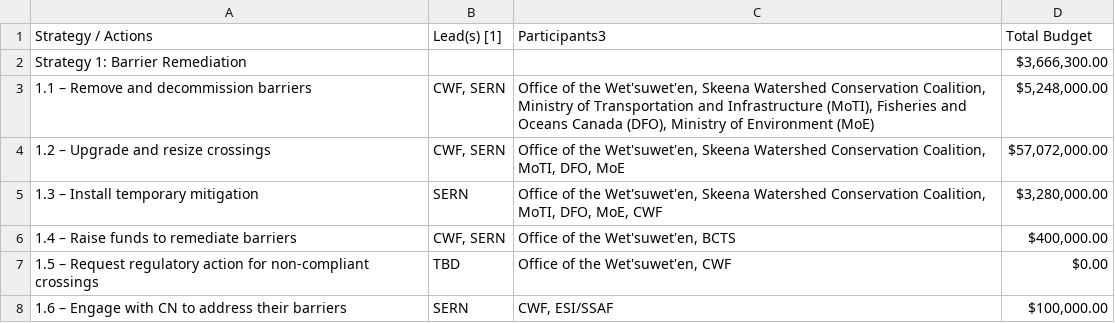
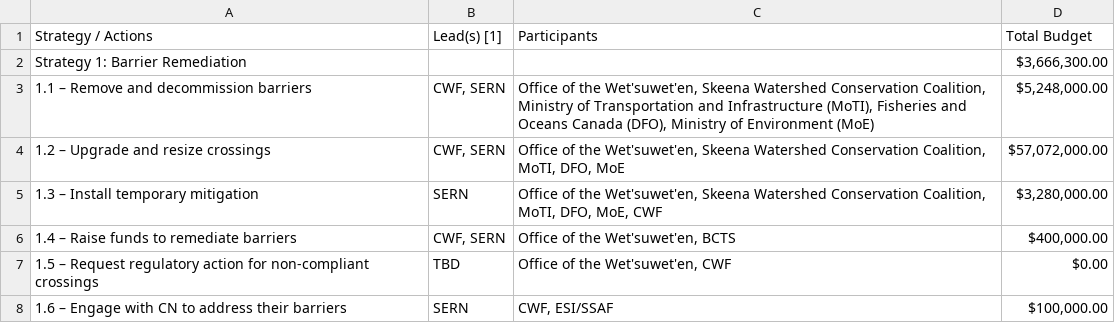
Before and after one commit to Canadian-Wildlife-Federation/bulkley-wcrp-online, a CSV file: content/data/operational-plan-bulk.csv, drawn as a sheet; only a part is shown.

```diff
--- a/content/data/operational-plan-bulk.csv
+++ b/content/data/operational-plan-bulk.csv
@@ -1,2 +1,2 @@
-Strategy / Actions,Lead(s) [1],Participants3,Total Budget
+Strategy / Actions,Lead(s) [1],Participants,Total Budget
 Strategy 1: Barrier Remediation,,,"$3,666,300.00"
```
Also changed, not shown: 23 other files.
